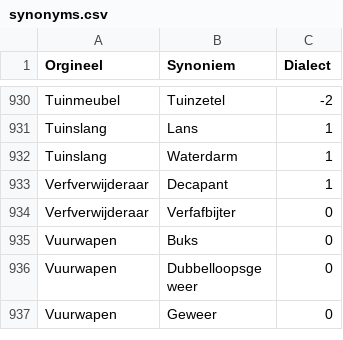
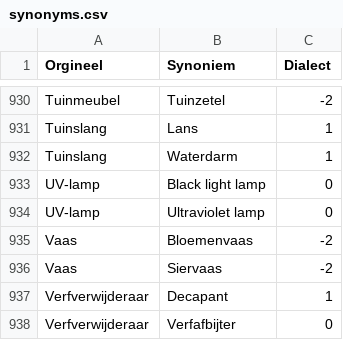
Before and after one commit to hapytex/afvalalfabet, a CSV file: data/synonyms.csv, drawn as a sheet; only a part is shown, gaps mark what is left out; the shorter side is filled out with more unchanged rows.

Commit message:
synonyms 43b

```diff
--- a/data/synonyms.csv
+++ b/data/synonyms.csv
@@ -932,2 +932,6 @@ Tuinslang,Lans,1
 Tuinslang,Waterdarm,1
+UV-lamp,Black light lamp,0
+UV-lamp,Ultraviolet lamp,0
+Vaas,Bloemenvaas,-2
+Vaas,Siervaas,-2
 Verfverwijderaar,Decapant,1
```
